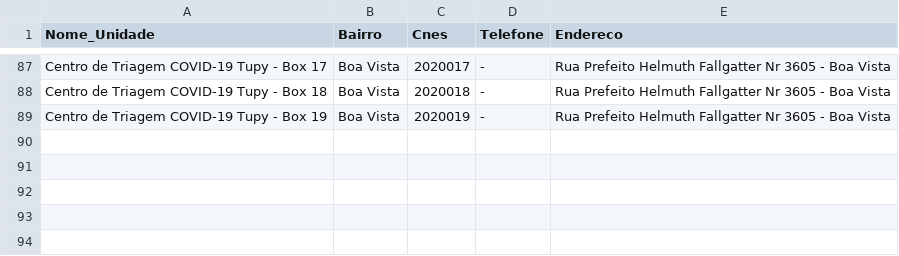
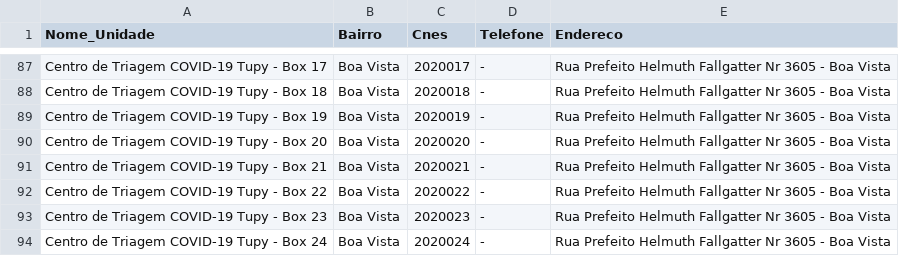
Before and after one commit to fablabjoinville/agenda-saude, a CSV file: scripts/ubs_com_endereco.csv, drawn as a sheet; only a part is shown, gaps mark what is left out; the diff names each change by its address in the sheet, - before the commit and + after, or states it on an @@ line.

Commit message:
Adicionando mais unidades no script

```diff
--- a/scripts/ubs_com_endereco.csv
+++ b/scripts/ubs_com_endereco.csv
+row 90: Centro de Triagem COVID-19 Tupy - Box 20 | Boa Vista | 2020020 | - | Rua Prefeito Helmuth Fallgatter Nr 3605 - Boa Vista
+row 91: Centro de Triagem COVID-19 Tupy - Box 21 | Boa Vista | 2020021 | - | Rua Prefeito Helmuth Fallgatter Nr 3605 - Boa Vista
+row 92: Centro de Triagem COVID-19 Tupy - Box 22 | Boa Vista | 2020022 | - | Rua Prefeito Helmuth Fallgatter Nr 3605 - Boa Vista
+row 93: Centro de Triagem COVID-19 Tupy - Box 23 | Boa Vista | 2020023 | - | Rua Prefeito Helmuth Fallgatter Nr 3605 - Boa Vista
+row 94: Centro de Triagem COVID-19 Tupy - Box 24 | Boa Vista | 2020024 | - | Rua Prefeito Helmuth Fallgatter Nr 3605 - Boa Vista
```
Also changed, not shown: scripts/bairros_x_ubs.csv.
